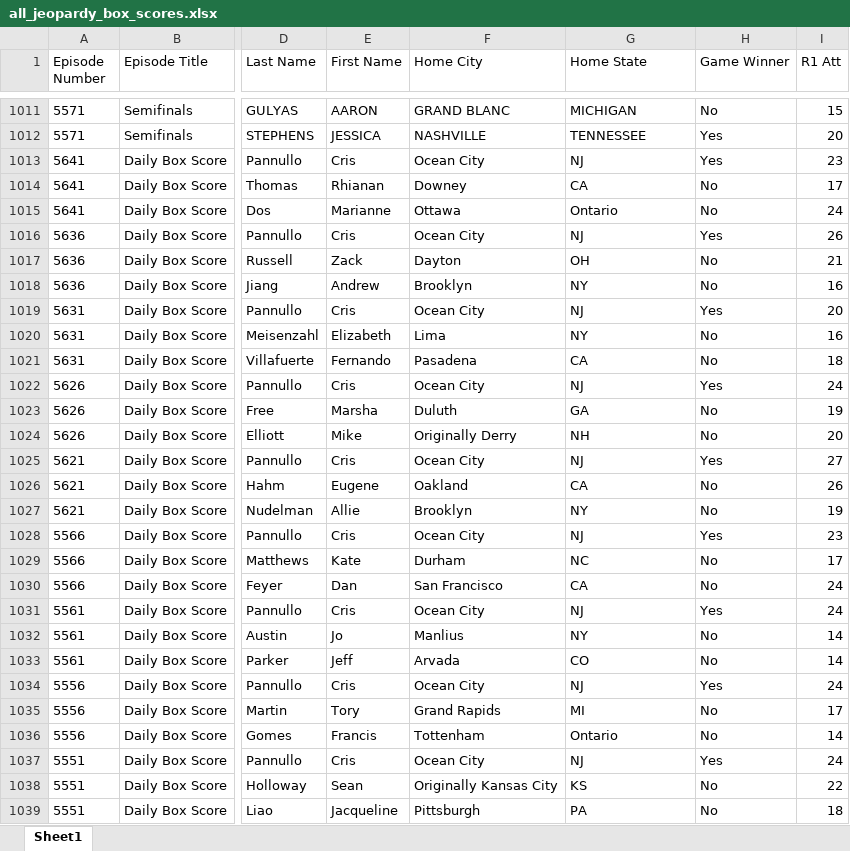
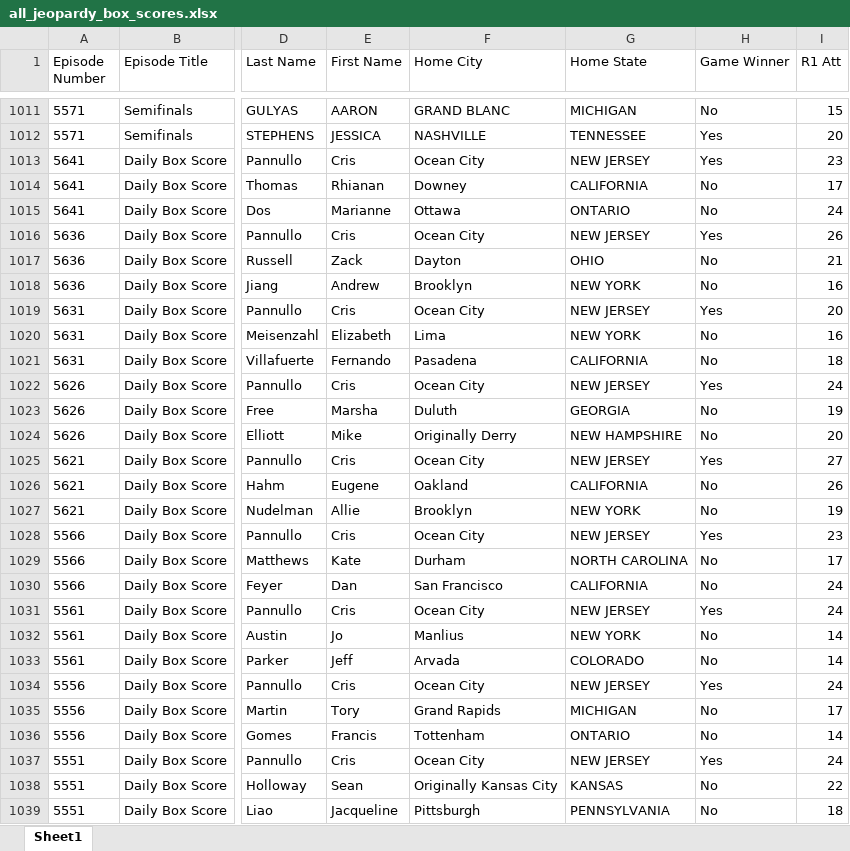
Before and after one commit to GeorgeDiNicola/jeopardy-data-scraper, an Excel workbook: all_jeopardy_box_scores.xlsx, sheet Sheet1, drawn as a sheet; only a part is shown, gaps mark what is left out; values as stored, in another font and other column widths than the file's, no borders; the diff covers the shown part only; the diff names each change by its address in the sheet, - before the commit and + after, or states it on an @@ line.

Commit message:
added functionality for grouping state abbreviations and full proper names

```diff
--- a/all_jeopardy_box_scores.xlsx (sheet Sheet1)
+++ b/all_jeopardy_box_scores.xlsx (sheet Sheet1)
-G1013 (Home State): NJ
+G1013 (Home State): NEW JERSEY
-G1014 (Home State): CA
+G1014 (Home State): CALIFORNIA
-G1015 (Home State): Ontario
+G1015 (Home State): ONTARIO
-G1016 (Home State): NJ
+G1016 (Home State): NEW JERSEY
-G1017 (Home State): OH
+G1017 (Home State): OHIO
-G1018 (Home State): NY
+G1018 (Home State): NEW YORK
-G1019 (Home State): NJ
+G1019 (Home State): NEW JERSEY
-G1020 (Home State): NY
+G1020 (Home State): NEW YORK
-G1021 (Home State): CA
+G1021 (Home State): CALIFORNIA
-G1022 (Home State): NJ
+G1022 (Home State): NEW JERSEY
-G1023 (Home State): GA
+G1023 (Home State): GEORGIA
-G1024 (Home State): NH
+G1024 (Home State): NEW HAMPSHIRE
-G1025 (Home State): NJ
+G1025 (Home State): NEW JERSEY
-G1026 (Home State): CA
+G1026 (Home State): CALIFORNIA
-G1027 (Home State): NY
+G1027 (Home State): NEW YORK
-G1028 (Home State): NJ
+G1028 (Home State): NEW JERSEY
-G1029 (Home State): NC
+G1029 (Home State): NORTH CAROLINA
-G1030 (Home State): CA
+G1030 (Home State): CALIFORNIA
-G1031 (Home State): NJ
+G1031 (Home State): NEW JERSEY
-G1032 (Home State): NY
+G1032 (Home State): NEW YORK
-G1033 (Home State): CO
+G1033 (Home State): COLORADO
-G1034 (Home State): NJ
+G1034 (Home State): NEW JERSEY
-G1035 (Home State): MI
+G1035 (Home State): MICHIGAN
-G1036 (Home State): Ontario
+G1036 (Home State): ONTARIO
-G1037 (Home State): NJ
+G1037 (Home State): NEW JERSEY
-G1038 (Home State): KS
+G1038 (Home State): KANSAS
-G1039 (Home State): PA
+G1039 (Home State): PENNSYLVANIA
```
Also changed, not shown: 59 edited cells elsewhere in this sheet, JeopardyGameBoxScores.xlsx, 1 other file.
